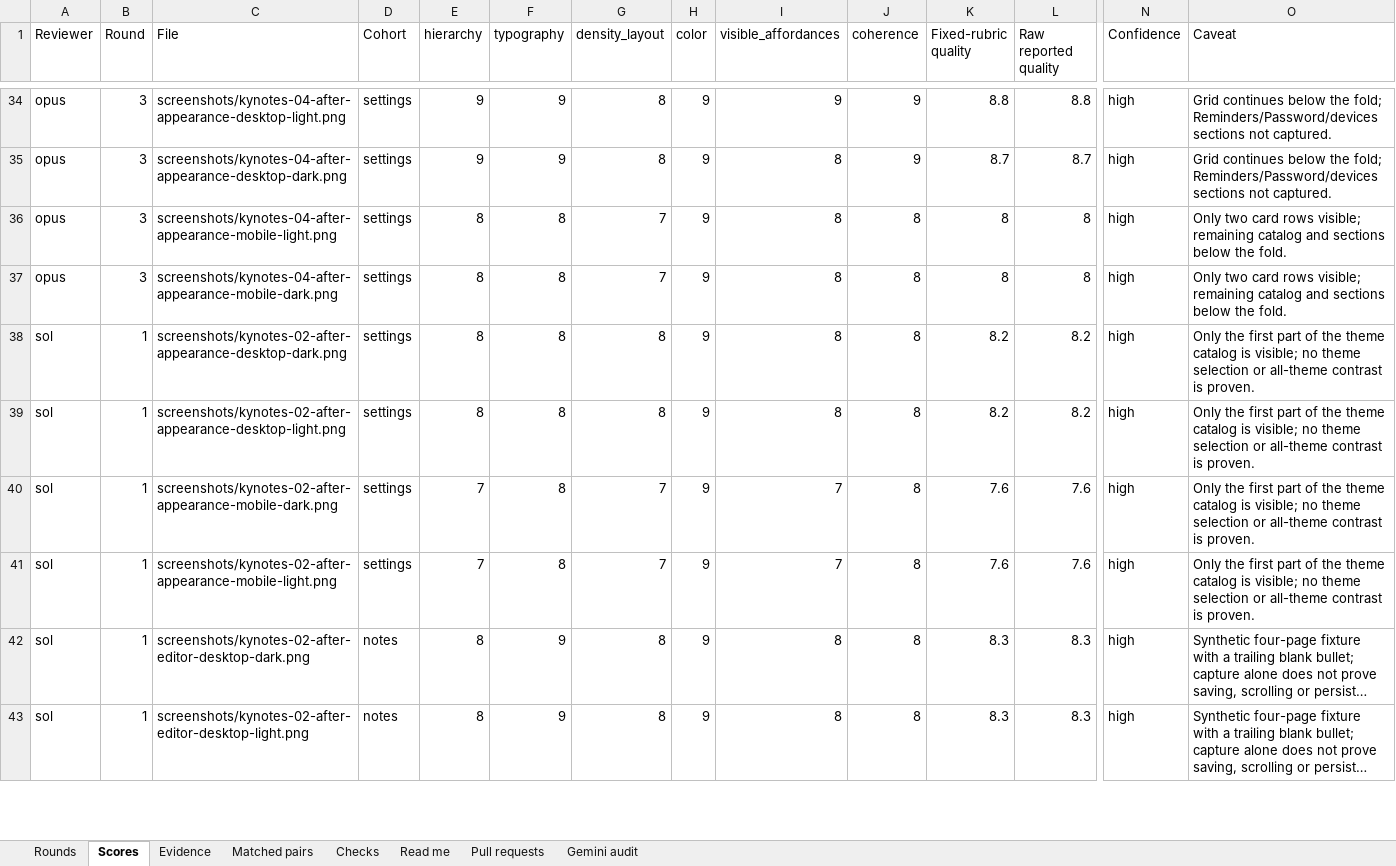
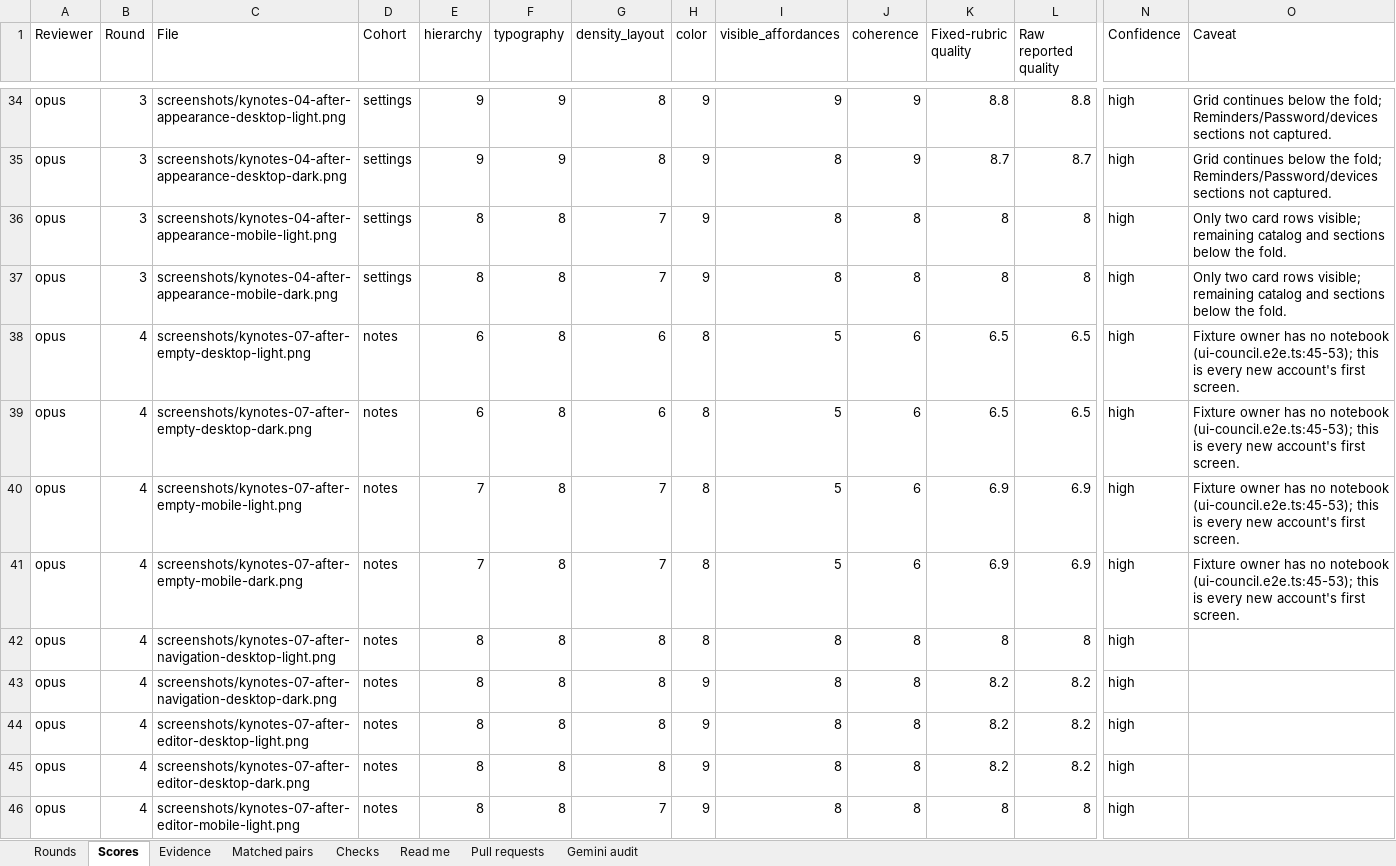
Before and after one commit to Busnes-app/KyNotes-server, an Excel workbook: docs/ui-notes-eight/KyNotes-Council.xlsx, sheet Scores, drawn as a sheet; only a part is shown, gaps mark what is left out; the shorter side is filled out with more unchanged rows; long unchanged cells end in …; values as stored, in another font and other column widths than the file's, no borders; rows hold the shown columns only; the diff covers the shown part only; the diff names each change by its address in the sheet, - before the commit and + after, or states it on an @@ line.

Commit message:
record single-pane council round four findings

```diff
--- a/docs/ui-notes-eight/KyNotes-Council.xlsx (sheet Scores)
+++ b/docs/ui-notes-eight/KyNotes-Council.xlsx (sheet Scores)
+row 38: opus | 4 | screenshots/kynotes-07-after-empty-desktop-light.png | notes | 6 | 8 | 6 | 8 | 5 | 6 | 6.5 | 6.5 | high | Fixture owner has no notebook (ui-council.e2e.ts:45-53); this is every new account's first screen.
+row 39: opus | 4 | screenshots/kynotes-07-after-empty-desktop-dark.png | notes | 6 | 8 | 6 | 8 | 5 | 6 | 6.5 | 6.5 | high | Fixture owner has no notebook (ui-council.e2e.ts:45-53); this is every new account's first screen.
+row 40: opus | 4 | screenshots/kynotes-07-after-empty-mobile-light.png | notes | 7 | 8 | 7 | 8 | 5 | 6 | 6.9 | 6.9 | high | Fixture owner has no notebook (ui-council.e2e.ts:45-53); this is every new account's first screen.
+row 41: opus | 4 | screenshots/kynotes-07-after-empty-mobile-dark.png | notes | 7 | 8 | 7 | 8 | 5 | 6 | 6.9 | 6.9 | high | Fixture owner has no notebook (ui-council.e2e.ts:45-53); this is every new account's first screen.
+row 42: opus | 4 | screenshots/kynotes-07-after-navigation-desktop-light.png | notes | 8 | 8 | 8 | 8 | 8 | 8 | 8 | 8 | high
+row 43: opus | 4 | screenshots/kynotes-07-after-navigation-desktop-dark.png | notes | 8 | 8 | 8 | 9 | 8 | 8 | 8.2 | 8.2 | high
+row 44: opus | 4 | screenshots/kynotes-07-after-editor-desktop-light.png | notes | 8 | 8 | 8 | 9 | 8 | 8 | 8.2 | 8.2 | high
+row 45: opus | 4 | screenshots/kynotes-07-after-editor-desktop-dark.png | notes | 8 | 8 | 8 | 9 | 8 | 8 | 8.2 | 8.2 | high
+row 46: opus | 4 | screenshots/kynotes-07-after-editor-mobile-light.png | notes | 8 | 8 | 7 | 9 | 8 | 8 | 8 | 8 | high
```
Also changed, not shown: 31 added rows elsewhere in this sheet, sheet Rounds, 7 other files.
